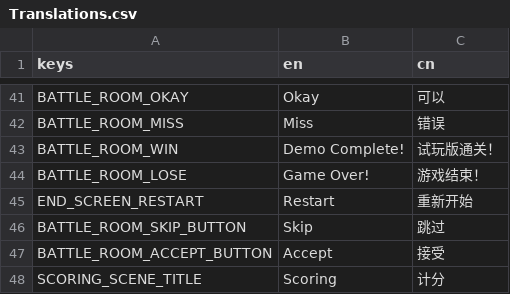
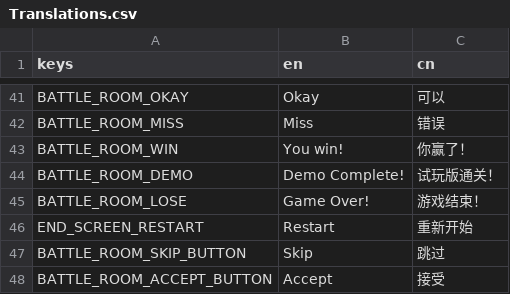
Before and after one commit to Project-Funk-Engine/ProjectFunkEngine, a CSV file: Globals/Translations/Translations.csv, drawn as a sheet; only a part is shown, gaps mark what is left out; the shorter side is filled out with more unchanged rows.

Commit message:
Fix Demo Win Translation

```diff
--- a/Globals/Translations/Translations.csv
+++ b/Globals/Translations/Translations.csv
@@ -42,3 +42,4 @@ BATTLE_ROOM_OKAY,Okay,可以
 BATTLE_ROOM_MISS,Miss,错误
-BATTLE_ROOM_WIN,Demo Complete!,试玩版通关！
+BATTLE_ROOM_WIN,You win!,你赢了！
+BATTLE_ROOM_DEMO,Demo Complete!,试玩版通关！
 BATTLE_ROOM_LOSE,Game Over!,游戏结束！
```
Also changed, not shown: 1 other file.
